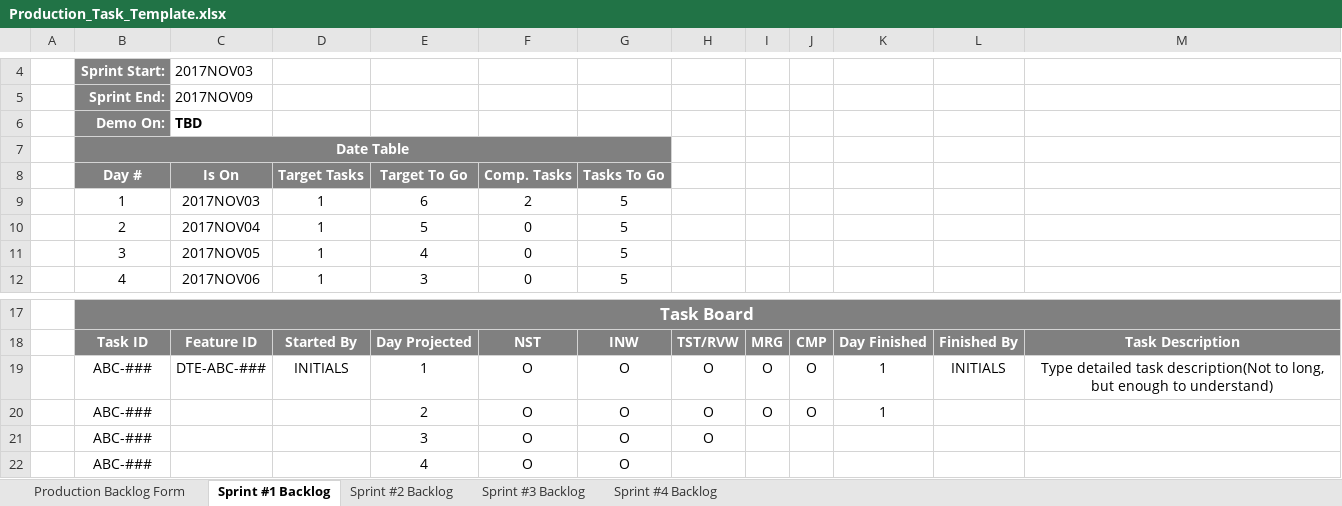
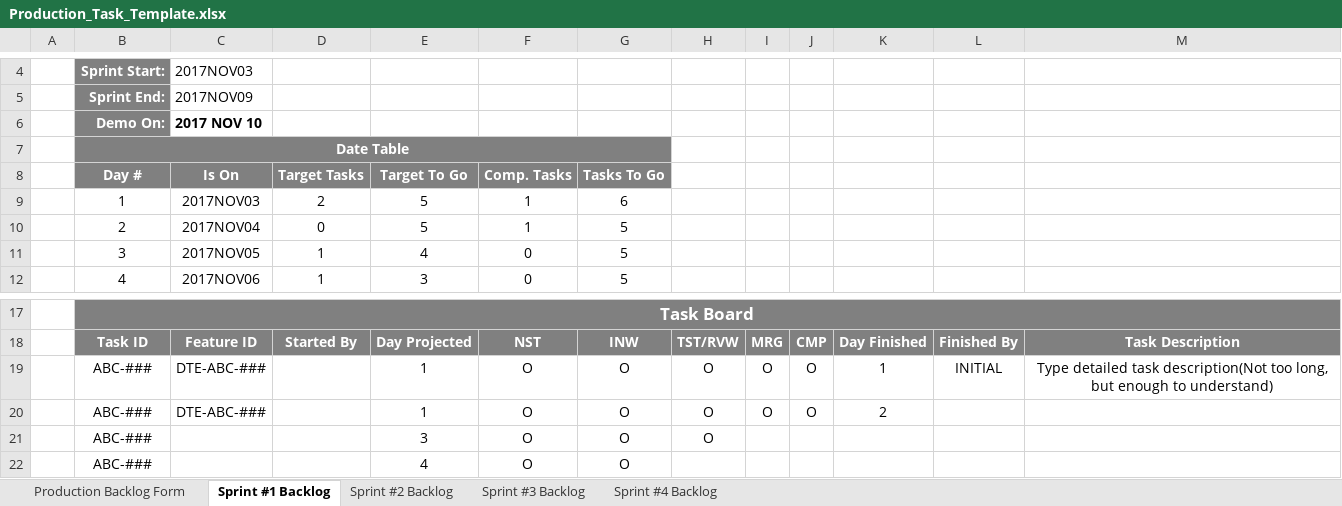
Before and after one commit to bobbykemp/GDC2017Project, an Excel workbook: Management/ALL DIVISIONS/Production_Task_Template.xlsx, sheet Sprint #1 Backlog, drawn as a sheet; only a part is shown, gaps mark what is left out; values as stored, in another font and other column widths than the file's, no borders; charts and pictures and conditional formats not drawn; removed rows and columns are numbered as before the commit, all else as after; the diff names each change by its address in the sheet, - before the commit and + after, or states it on an @@ line.

Commit message:
Something

```diff
--- a/Management/ALL DIVISIONS/Production_Task_Template.xlsx (sheet Sprint #1 Backlog)
+++ b/Management/ALL DIVISIONS/Production_Task_Template.xlsx (sheet Sprint #1 Backlog)
-C6 (Is On): TBD
+C6 (Is On): 2017 NOV 10
-row 9:  | 1 | 2017NOV03 | 1 | 6 | 2 | 5
+row 9:  | 1 | 2017NOV03 | 2 | 5 | 1 | 6
-D10 (Target Tasks): 1
+D10 (Target Tasks): 0
-F10 (Comp. Tasks): 0
+F10 (Comp. Tasks): 1
-D19 (Target Tasks): INITIALS
+D19 (Target Tasks): (empty)
-L19: INITIALS
+L19: INITIAL
-M19: …task description(Not to long, but…
+M19: …task description(Not too long, but…
-C20 (Is On): (empty)
+C20 (Is On): DTE-ABC-###
-E20 (Target To Go): 2
+E20 (Target To Go): 1
-K20: 1
+K20: 2
```
Also changed, not shown: sheet Production Backlog Form, charts or pictures.
